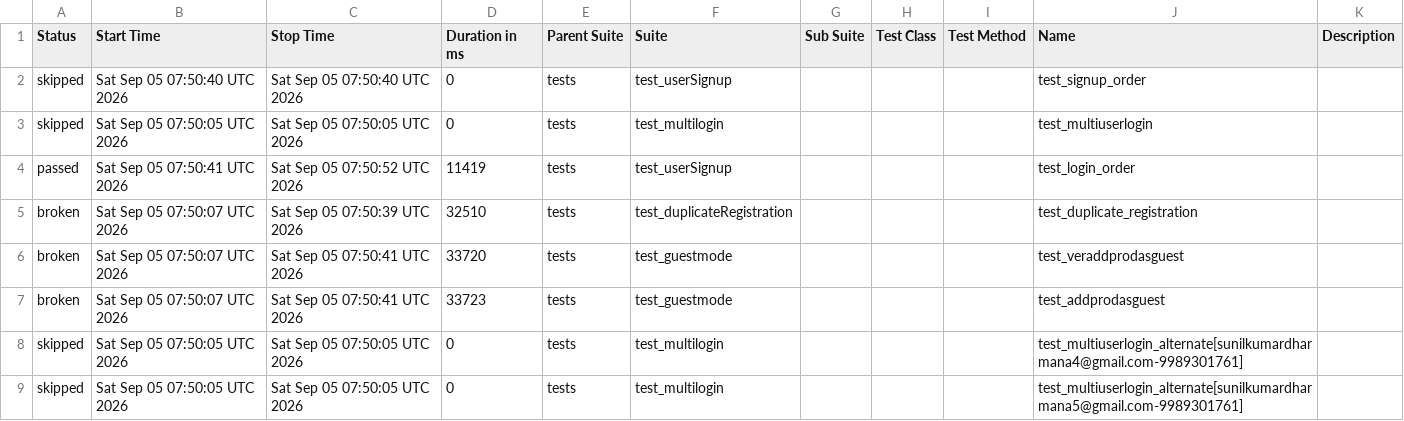
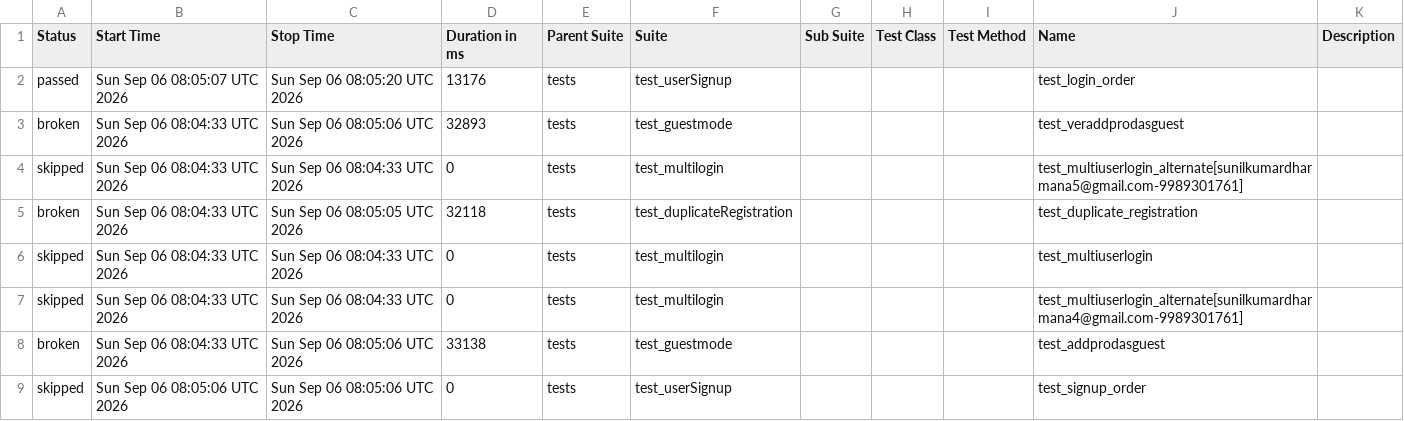
Before and after one commit to sunilkumardharmana24-afk/My_project, a CSV file: data/suites.csv, drawn as a sheet.

```diff
--- a/data/suites.csv
+++ b/data/suites.csv
@@ -1,9 +1,9 @@
 "Status","Start Time","Stop Time","Duration in ms","Parent Suite","Suite","Sub Suite","Test Class","Test Method","Name","Description"
-"skipped","Sat Sep 05 07:50:40 UTC 2026","Sat Sep 05 07:50:40 UTC 2026","0","tests","test_userSignup","","","","test_signup_order",""
-"skipped","Sat Sep 05 07:50:05 UTC 2026","Sat Sep 05 07:50:05 UTC 2026","0","tests","test_multilogin","","","","test_multiuserlogin",""
-"passed","Sat Sep 05 07:50:41 UTC 2026","Sat Sep 05 07:50:52 UTC 2026","11419","tests","test_userSignup","","","","test_login_order",""
-"broken","Sat Sep 05 07:50:07 UTC 2026","Sat Sep 05 07:50:39 UTC 2026","32510","tests","test_duplicateRegistration","","","","test_duplicate_registration",""
-"broken","Sat Sep 05 07:50:07 UTC 2026","Sat Sep 05 07:50:41 UTC 2026","33720","tests","test_guestmode","","","","test_veraddprodasguest",""
-"broken","Sat Sep 05 07:50:07 UTC 2026","Sat Sep 05 07:50:41 UTC 2026","33723","tests","test_guestmode","","","","test_addprodasguest",""
-"skipped","Sat Sep 05 07:50:05 UTC 2026","Sat Sep 05 07:50:05 UTC 2026","0","tests","test_multilogin","","","","test_multiuserlogin_alternate[sunilkumardharmana4@gmail.com-9989301761]",""
-"skipped","Sat Sep 05 07:50:05 UTC 2026","Sat Sep 05 07:50:05 UTC 2026","0","tests","test_multilogin","","","","test_multiuserlogin_alternate[sunilkumardharmana5@gmail.com-9989301761]",""
+"passed","Sun Sep 06 08:05:07 UTC 2026","Sun Sep 06 08:05:20 UTC 2026","13176","tests","test_userSignup","","","","test_login_order",""
+"broken","Sun Sep 06 08:04:33 UTC 2026","Sun Sep 06 08:05:06 UTC 2026","32893","tests","test_guestmode","","","","test_veraddprodasguest",""
+"skipped","Sun Sep 06 08:04:33 UTC 2026","Sun Sep 06 08:04:33 UTC 2026","0","tests","test_multilogin","","","","test_multiuserlogin_alternate[sunilkumardharmana5@gmail.com-9989301761]",""
+"broken","Sun Sep 06 08:04:33 UTC 2026","Sun Sep 06 08:05:05 UTC 2026","32118","tests","test_duplicateRegistration","","","","test_duplicate_registration",""
+"skipped","Sun Sep 06 08:04:33 UTC 2026","Sun Sep 06 08:04:33 UTC 2026","0","tests","test_multilogin","","","","test_multiuserlogin",""
+"skipped","Sun Sep 06 08:04:33 UTC 2026","Sun Sep 06 08:04:33 UTC 2026","0","tests","test_multilogin","","","","test_multiuserlogin_alternate[sunilkumardharmana4@gmail.com-9989301761]",""
+"broken","Sun Sep 06 08:04:33 UTC 2026","Sun Sep 06 08:05:06 UTC 2026","33138","tests","test_guestmode","","","","test_addprodasguest",""
+"skipped","Sun Sep 06 08:05:06 UTC 2026","Sun Sep 06 08:05:06 UTC 2026","0","tests","test_userSignup","","","","test_signup_order",""
```
Also changed, not shown: 55 other files.
